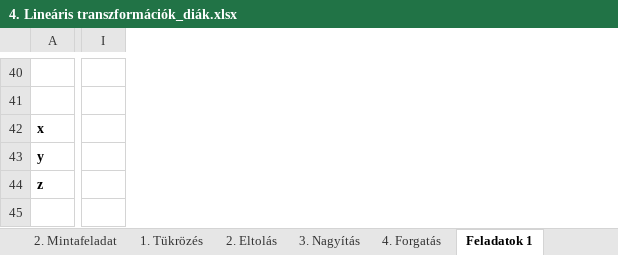
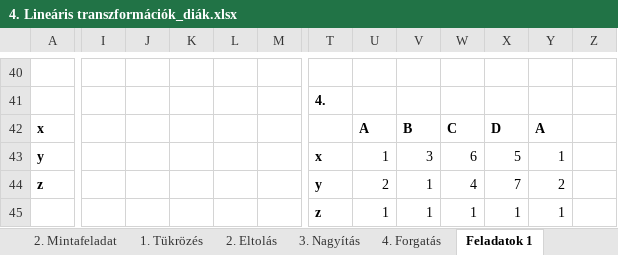
Before and after one commit to yeymeap/ujs, an Excel workbook: tap/gyakorlatok/4. Lineáris transzformációk_diák.xlsx, sheet Feladatok 1, drawn as a sheet; only a part is shown, gaps mark what is left out; values as stored, in another font and other column widths than the file's, no borders; charts and pictures not drawn; removed rows and columns are numbered as before the commit, all else as after; rows hold the shown columns only; the diff covers the shown part only; the diff names each change by its address in the sheet, - before the commit and + after, or states it on an @@ line.

```diff
--- a/tap/gyakorlatok/4. Lineáris transzformációk_diák.xlsx (sheet Feladatok 1)
+++ b/tap/gyakorlatok/4. Lineáris transzformációk_diák.xlsx (sheet Feladatok 1)
-column I, empty
+column I, empty
+column J, empty
+column K, empty
+column L, empty
+column M, empty
+column T, rows 41-44: 4. |  | x | y
+column U, rows 42-44: A | 1 | 2
+column V, rows 42-44: B | 3 | 1
+column W, rows 42-44: C | 6 | 4
+column X, rows 42-44: D | 5 | 7
+column Y, rows 42-44: A | 1 | 2
+column Z, empty
+row 45:  |  |  |  |  |  | z | 1 | 1 | 1 | 1 | 1
```
Also changed, not shown: 4 added rows, 4 removed rows, 6 added columns, 19 edited cells and cell formats elsewhere in this sheet, sheet Feladatok 2, charts or pictures, tap/gyakorlatok/7. Optimalizálási feladatok, szállítás_diák.xlsx, 3 other files.
